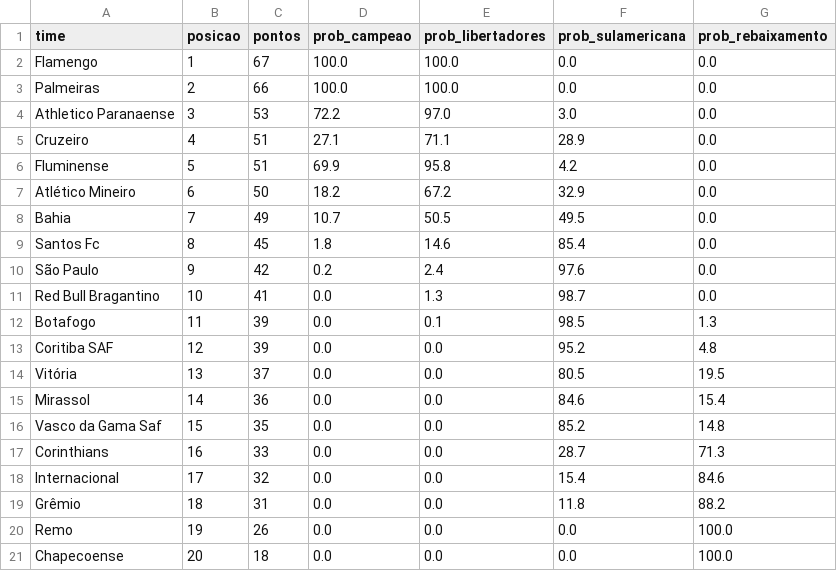
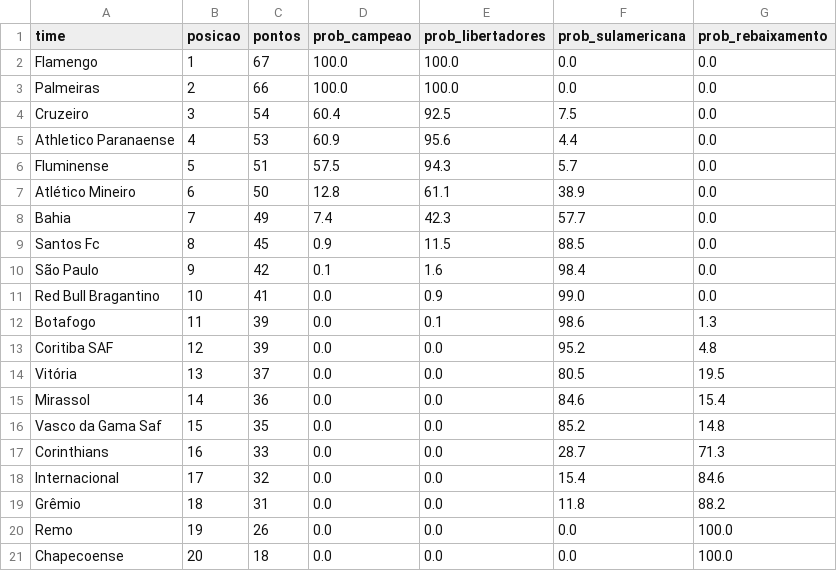
Before and after one commit to MayaraCAlmeida/brasileirao-2026-pipeline, a CSV file: probabilidades.csv, drawn as a sheet.

```diff
--- a/probabilidades.csv
+++ b/probabilidades.csv
@@ -3,11 +3,11 @@ Flamengo,1,67,100.0,100.0,0.0,0.0
 Palmeiras,2,66,100.0,100.0,0.0,0.0
-Athletico Paranaense,3,53,72.2,97.0,3.0,0.0
-Cruzeiro,4,51,27.1,71.1,28.9,0.0
-Fluminense,5,51,69.9,95.8,4.2,0.0
-Atlético Mineiro,6,50,18.2,67.2,32.9,0.0
-Bahia,7,49,10.7,50.5,49.5,0.0
-Santos Fc,8,45,1.8,14.6,85.4,0.0
-São Paulo,9,42,0.2,2.4,97.6,0.0
-Red Bull Bragantino,10,41,0.0,1.3,98.7,0.0
-Botafogo,11,39,0.0,0.1,98.5,1.3
+Cruzeiro,3,54,60.4,92.5,7.5,0.0
+Athletico Paranaense,4,53,60.9,95.6,4.4,0.0
+Fluminense,5,51,57.5,94.3,5.7,0.0
+Atlético Mineiro,6,50,12.8,61.1,38.9,0.0
+Bahia,7,49,7.4,42.3,57.7,0.0
+Santos Fc,8,45,0.9,11.5,88.5,0.0
+São Paulo,9,42,0.1,1.6,98.4,0.0
+Red Bull Bragantino,10,41,0.0,0.9,99.0,0.0
+Botafogo,11,39,0.0,0.1,98.6,1.3
 Coritiba SAF,12,39,0.0,0.0,95.2,4.8
```
Also changed, not shown: 1 other file.
